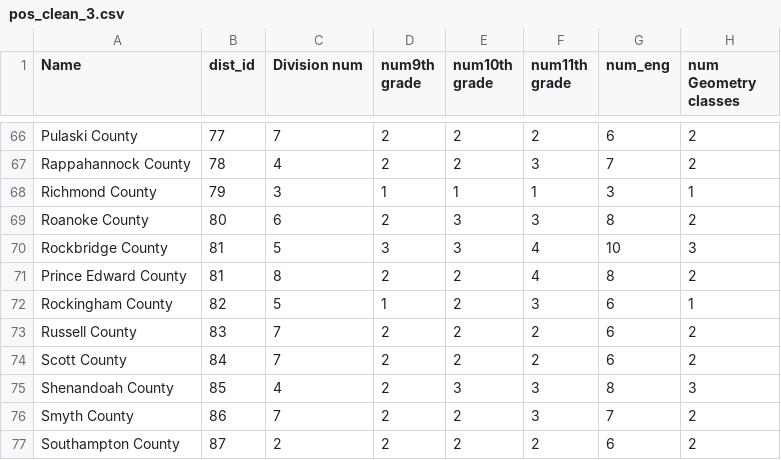
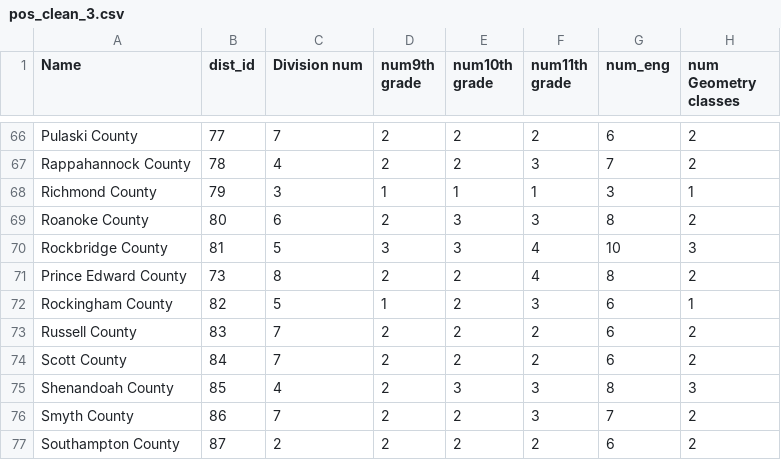
Before and after one commit to McCartneyAC/va_tracking, a CSV file: data_files/pos_clean_3.csv, drawn as a sheet; only a part is shown, gaps mark what is left out; the diff names each change by its address in the sheet, - before the commit and + after, or states it on an @@ line.

```diff
--- a/data_files/pos_clean_3.csv
+++ b/data_files/pos_clean_3.csv
-B71 (dist_id): 81
+B71 (dist_id): 73
```
Also changed, not shown: 1 other file.
